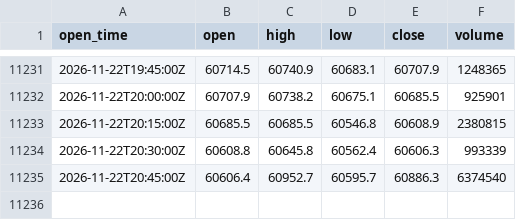
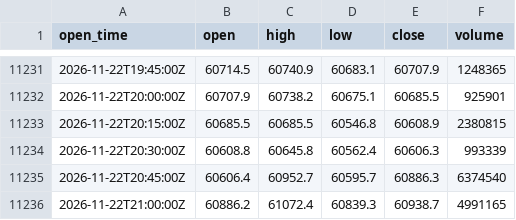
Before and after one commit to ethanbdrd/sol-trader, a CSV file: data/btc_15m.csv, drawn as a sheet; only a part is shown, gaps mark what is left out.

```diff
--- a/data/btc_15m.csv
+++ b/data/btc_15m.csv
@@ -11235 +11235,2 @@ open_time,open,high,low,close,volume
 2026-11-22T20:45:00Z,60606.4,60952.7,60595.7,60886.3,6374540
+2026-11-22T21:00:00Z,60886.2,61072.4,60839.3,60938.7,4991165
```
Also changed, not shown: data/sol_15m.csv, 1 other file.
